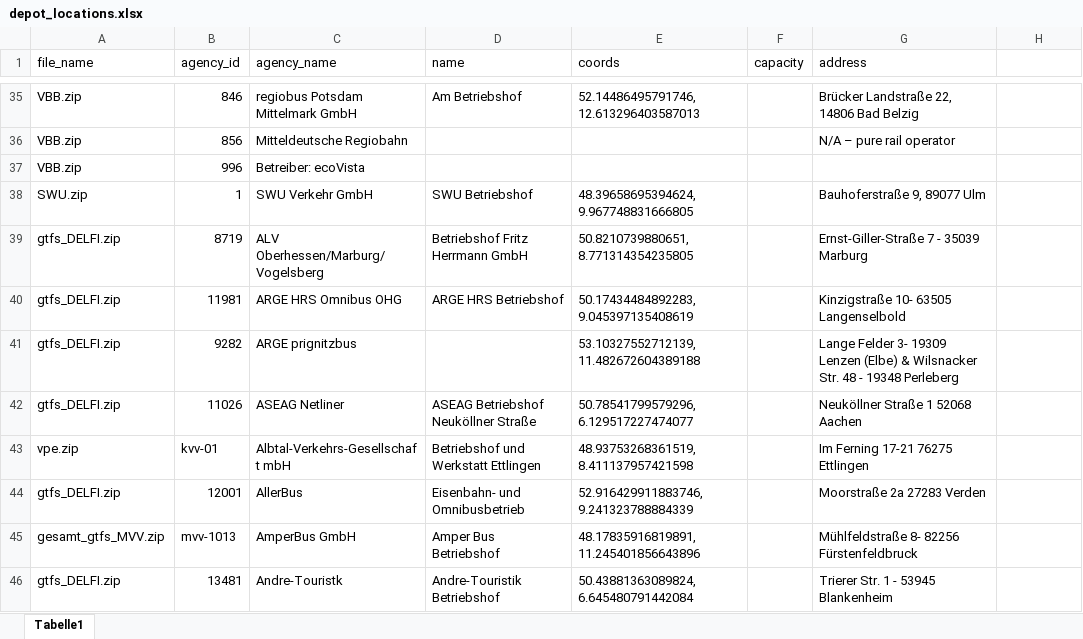
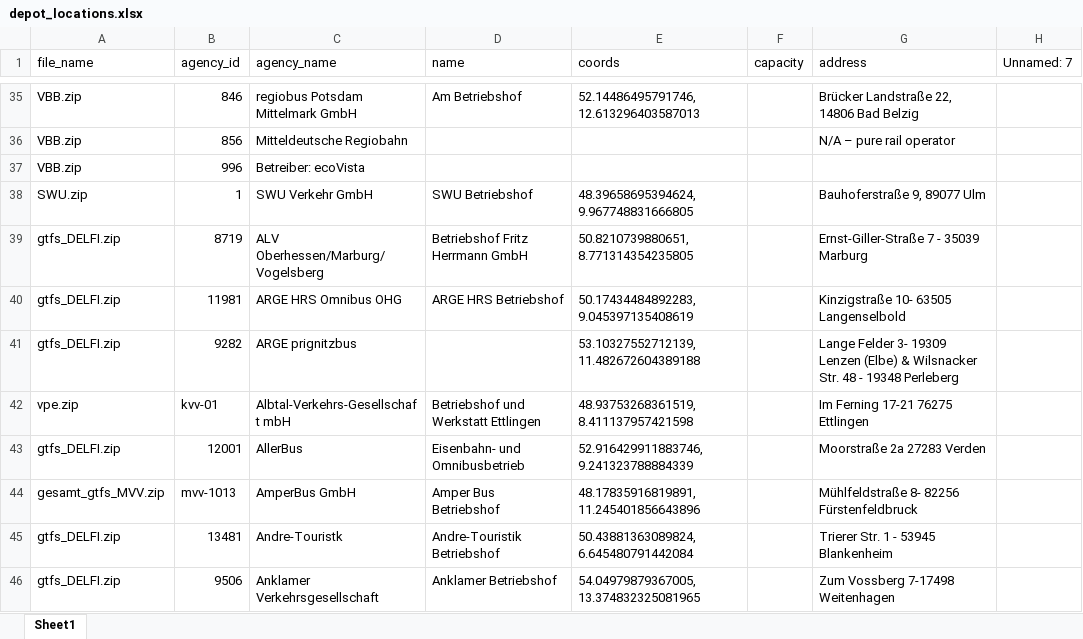
Before and after one commit to mpm-tu-berlin/eflips-x, an Excel workbook: data/input/GTFS/depot_locations.xlsx, sheet Sheet1, drawn as a sheet; only a part is shown, gaps mark what is left out; the shorter side is filled out with more unchanged rows; values as stored, in another font and other column widths than the file's, no cell formats; the diff names each change by its address in the sheet, - before the commit and + after, or states it on an @@ line.

```diff
--- a/data/input/GTFS/depot_locations.xlsx (sheet Sheet1)
+++ b/data/input/GTFS/depot_locations.xlsx (sheet Sheet1)
-sheet tab: Tabelle1
+sheet tab: Sheet1
-H1: (empty)
+H1: Unnamed: 7
-row 42: gtfs_DELFI.zip | 11026 | ASEAG Netliner | ASEAG Betriebshof Neuköllner Straße | 50.78541799579296, 6.129517227474077 |  | Neuköllner Straße 1 52068 Aachen
```
Also changed, not shown: cell formats, 4 other files.
